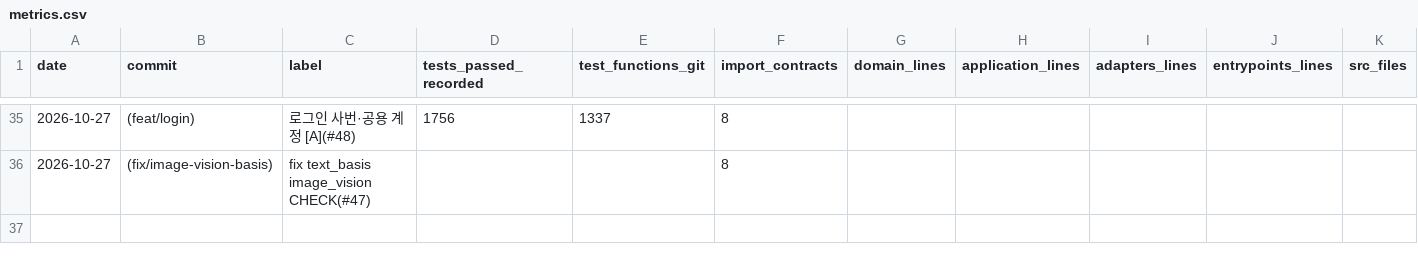
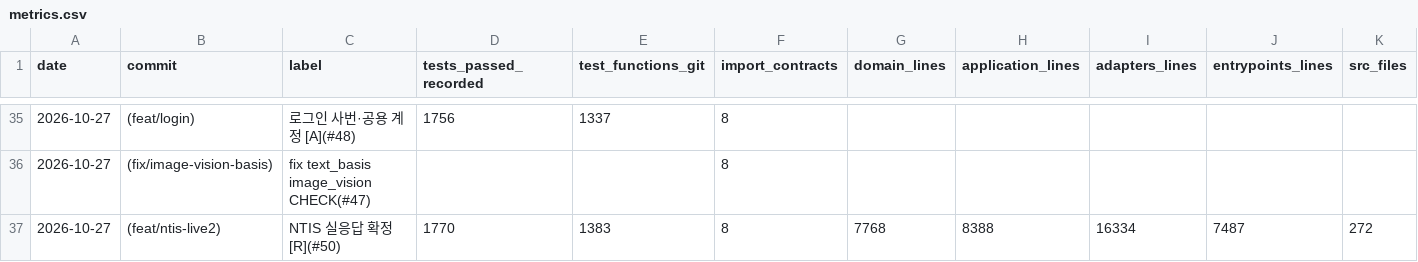
Before and after one commit to sweeetgy-boop/research-proposal-app, a CSV file: docs/history/metrics.csv, drawn as a sheet; only a part is shown, gaps mark what is left out; rows hold the shown columns only; the diff names each change by its address in the sheet, - before the commit and + after, or states it on an @@ line.

```diff
--- a/docs/history/metrics.csv
+++ b/docs/history/metrics.csv
+row 37: 2026-10-27 | (feat/ntis-live2) | NTIS 실응답 확정 [R](#50) | 1770 | 1383 | 8 | 7768 | 8388 | 16334 | 7487 | 272
```
Also changed, not shown: 2 other files.
